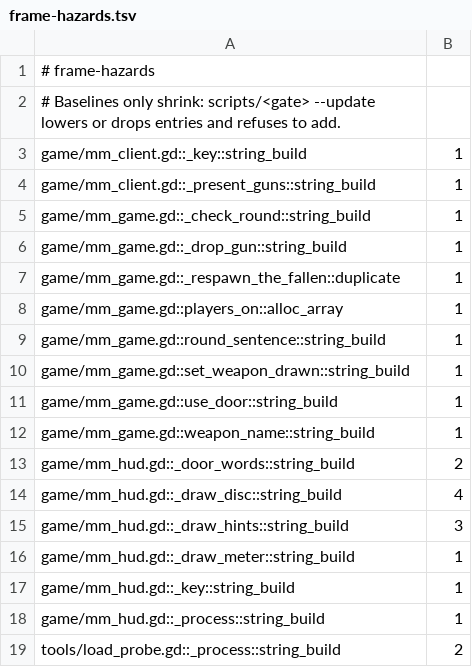
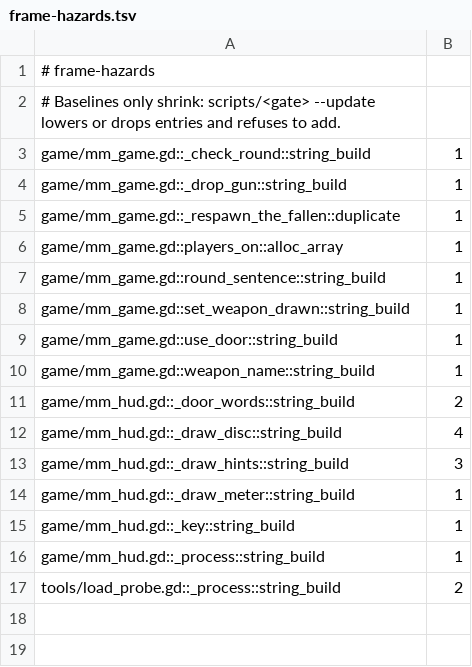
Before and after one commit to zees-games/game-murder-mystery, a TSV file: ci/efficiency/frame-hazards.tsv, drawn as a sheet; the diff names each change by its address in the sheet, - before the commit and + after, or states it on an @@ line.

```diff
--- a/ci/efficiency/frame-hazards.tsv
+++ b/ci/efficiency/frame-hazards.tsv
-row 3: game/mm_client.gd::_key::string_build | 1
-row 4: game/mm_client.gd::_present_guns::string_build | 1
```
Also changed, not shown: 21 other files.
